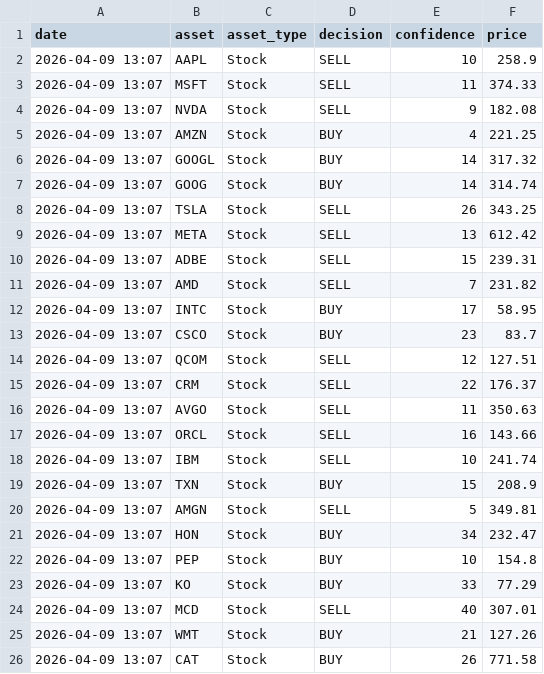
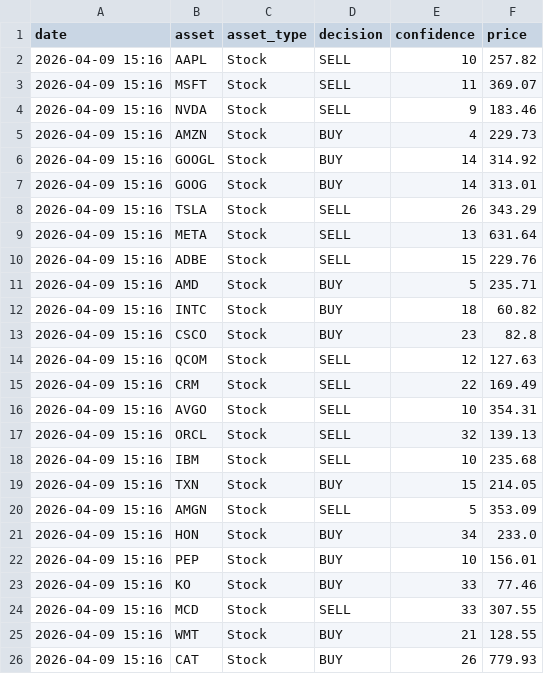
Before and after one commit to JMRCGuedes/Invest, a CSV file: daily_signals.csv, drawn as a sheet; only a part is shown; the diff covers the shown part only.

```diff
--- a/daily_signals.csv
+++ b/daily_signals.csv
@@ -1,26 +1,26 @@
 date,asset,asset_type,decision,confidence,price
-2026-04-09 13:07,AAPL,Stock,SELL,10,258.9
-2026-04-09 13:07,MSFT,Stock,SELL,11,374.33
-2026-04-09 13:07,NVDA,Stock,SELL,9,182.08
-2026-04-09 13:07,AMZN,Stock,BUY,4,221.25
-2026-04-09 13:07,GOOGL,Stock,BUY,14,317.32
-2026-04-09 13:07,GOOG,Stock,BUY,14,314.74
-2026-04-09 13:07,TSLA,Stock,SELL,26,343.25
-2026-04-09 13:07,META,Stock,SELL,13,612.42
-2026-04-09 13:07,ADBE,Stock,SELL,15,239.31
-2026-04-09 13:07,AMD,Stock,SELL,7,231.82
-2026-04-09 13:07,INTC,Stock,BUY,17,58.95
-2026-04-09 13:07,CSCO,Stock,BUY,23,83.7
-2026-04-09 13:07,QCOM,Stock,SELL,12,127.51
-2026-04-09 13:07,CRM,Stock,SELL,22,176.37
-2026-04-09 13:07,AVGO,Stock,SELL,11,350.63
-2026-04-09 13:07,ORCL,Stock,SELL,16,143.66
-2026-04-09 13:07,IBM,Stock,SELL,10,241.74
-2026-04-09 13:07,TXN,Stock,BUY,15,208.9
-2026-04-09 13:07,AMGN,Stock,SELL,5,349.81
-2026-04-09 13:07,HON,Stock,BUY,34,232.47
-2026-04-09 13:07,PEP,Stock,BUY,10,154.8
-2026-04-09 13:07,KO,Stock,BUY,33,77.29
-2026-04-09 13:07,MCD,Stock,SELL,40,307.01
-2026-04-09 13:07,WMT,Stock,BUY,21,127.26
-2026-04-09 13:07,CAT,Stock,BUY,26,771.58
+2026-04-09 15:16,AAPL,Stock,SELL,10,257.82
+2026-04-09 15:16,MSFT,Stock,SELL,11,369.07
+2026-04-09 15:16,NVDA,Stock,SELL,9,183.46
+2026-04-09 15:16,AMZN,Stock,BUY,4,229.73
+2026-04-09 15:16,GOOGL,Stock,BUY,14,314.92
+2026-04-09 15:16,GOOG,Stock,BUY,14,313.01
+2026-04-09 15:16,TSLA,Stock,SELL,26,343.29
+2026-04-09 15:16,META,Stock,SELL,13,631.64
+2026-04-09 15:16,ADBE,Stock,SELL,15,229.76
+2026-04-09 15:16,AMD,Stock,BUY,5,235.71
+2026-04-09 15:16,INTC,Stock,BUY,18,60.82
+2026-04-09 15:16,CSCO,Stock,BUY,23,82.8
+2026-04-09 15:16,QCOM,Stock,SELL,12,127.63
+2026-04-09 15:16,CRM,Stock,SELL,22,169.49
+2026-04-09 15:16,AVGO,Stock,SELL,10,354.31
+2026-04-09 15:16,ORCL,Stock,SELL,32,139.13
+2026-04-09 15:16,IBM,Stock,SELL,10,235.68
+2026-04-09 15:16,TXN,Stock,BUY,15,214.05
+2026-04-09 15:16,AMGN,Stock,SELL,5,353.09
+2026-04-09 15:16,HON,Stock,BUY,34,233.0
+2026-04-09 15:16,PEP,Stock,BUY,10,156.01
+2026-04-09 15:16,KO,Stock,BUY,33,77.46
+2026-04-09 15:16,MCD,Stock,SELL,33,307.55
+2026-04-09 15:16,WMT,Stock,BUY,21,128.55
+2026-04-09 15:16,CAT,Stock,BUY,26,779.93
```
Also changed, not shown: 74 edited cells elsewhere in this file, portfolio_details.csv, 3 other files.
